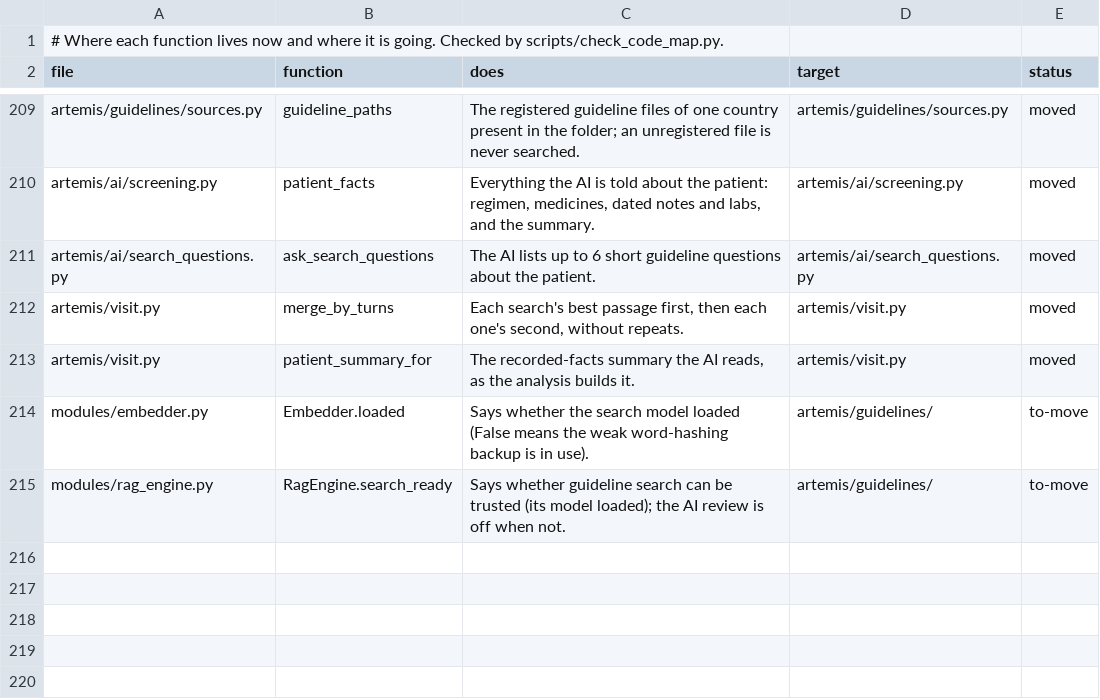
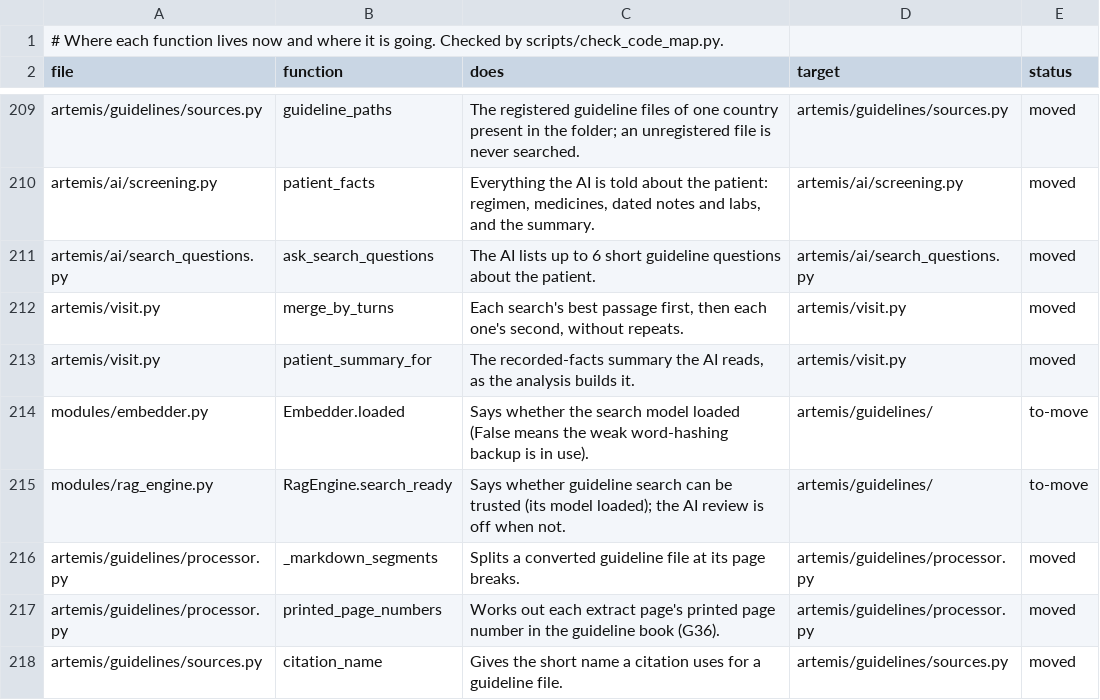
Before and after one commit to atwine/artemis-hiv, a TSV file: docs/refactor/code-map.tsv, drawn as a sheet; only a part is shown, gaps mark what is left out.

```diff
--- a/docs/refactor/code-map.tsv
+++ b/docs/refactor/code-map.tsv
@@ -215 +215,4 @@ modules/embedder.py	Embedder.loaded	Says whether the search model loaded (False
 modules/rag_engine.py	RagEngine.search_ready	Says whether guideline search can be trusted (its model loaded); the AI review is off when not.	artemis/guidelines/	to-move
+artemis/guidelines/processor.py	_markdown_segments	Splits a converted guideline file at its page breaks.	artemis/guidelines/processor.py	moved
+artemis/guidelines/processor.py	printed_page_numbers	Works out each extract page's printed page number in the guideline book (G36).	artemis/guidelines/processor.py	moved
+artemis/guidelines/sources.py	citation_name	Gives the short name a citation uses for a guideline file.	artemis/guidelines/sources.py	moved
```
Also changed, not shown: docs/decisions.tsv, 5 other files.
